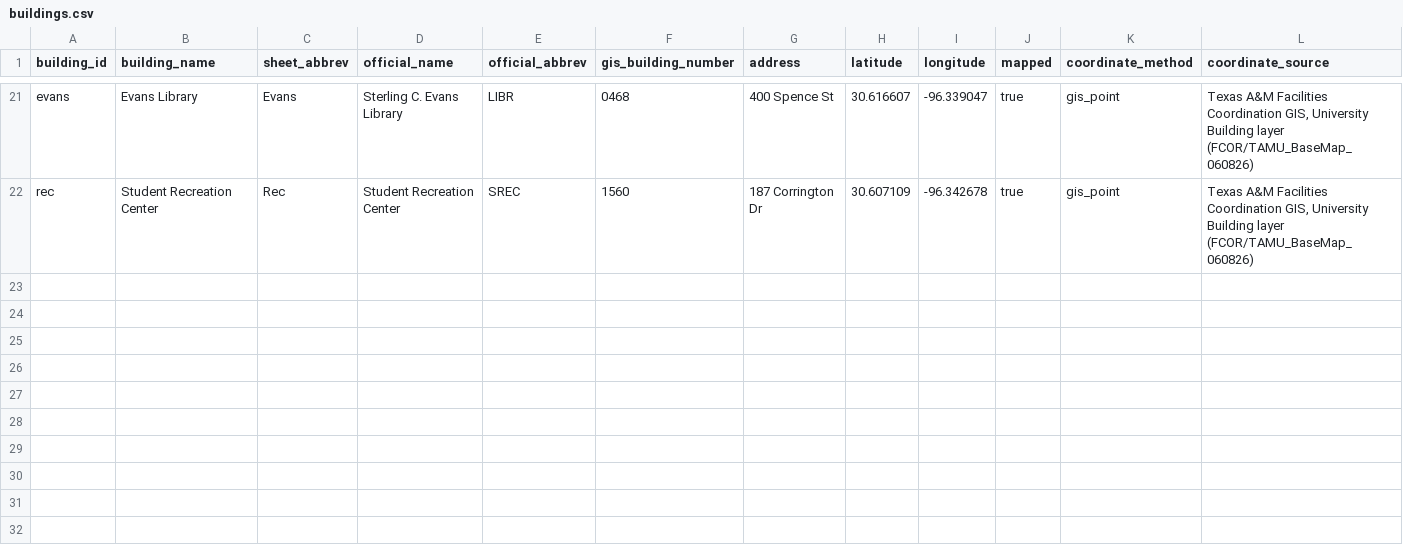
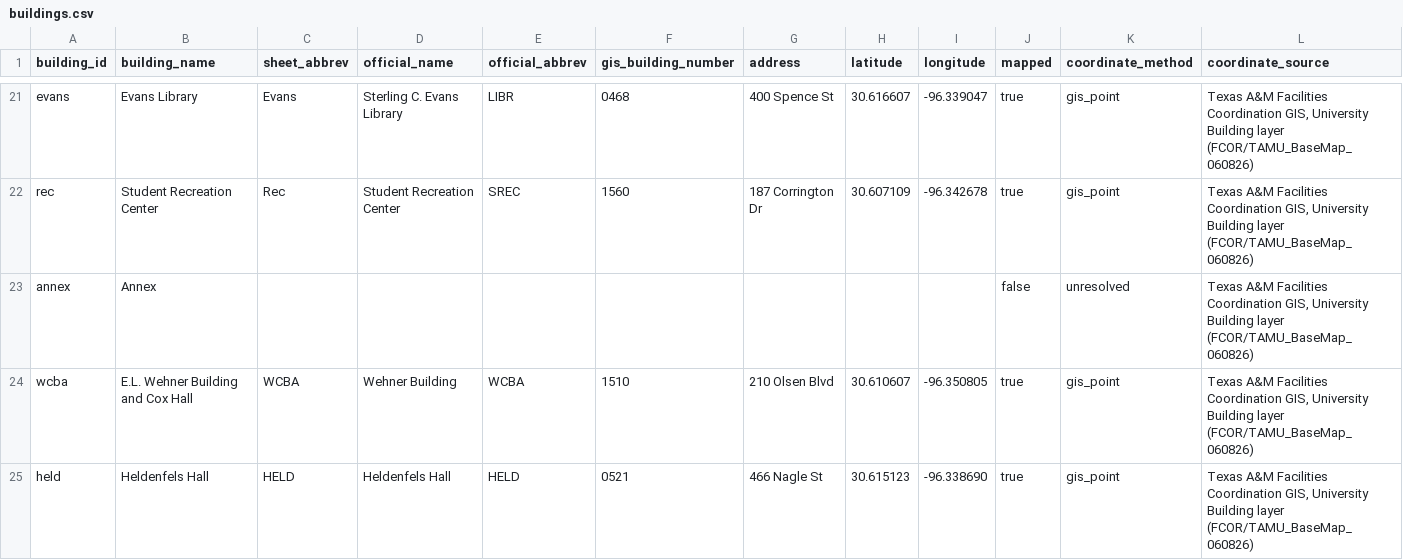
Before and after one commit to rominarin/tamudatathon26, a CSV file: data/buildings.csv, drawn as a sheet; only a part is shown, gaps mark what is left out; rows hold the shown columns only; the diff names each change by its address in the sheet, - before the commit and + after, or states it on an @@ line.

```diff
--- a/data/buildings.csv
+++ b/data/buildings.csv
+row 23: annex | Annex |  |  |  |  |  |  |  | false | unresolved | Texas A&M Facilities Coordination GIS, University Building layer (FCOR/TAMU_BaseMap_060826)
+row 24: wcba | E.L. Wehner Building and Cox Hall | WCBA | Wehner Building | WCBA | 1510 | 210 Olsen Blvd | 30.610607 | -96.350805 | true | gis_point | Texas A&M Facilities Coordination GIS, University Building layer (FCOR/TAMU_BaseMap_060826)
+row 25: held | Heldenfels Hall | HELD | Heldenfels Hall | HELD | 0521 | 466 Nagle St | 30.615123 | -96.338690 | true | gis_point | Texas A&M Facilities Coordination GIS, University Building layer (FCOR/TAMU_BaseMap_060826)
```
Also changed, not shown: data/amenities_clean.csv, data/amenities_raw.csv, 8 other files.
